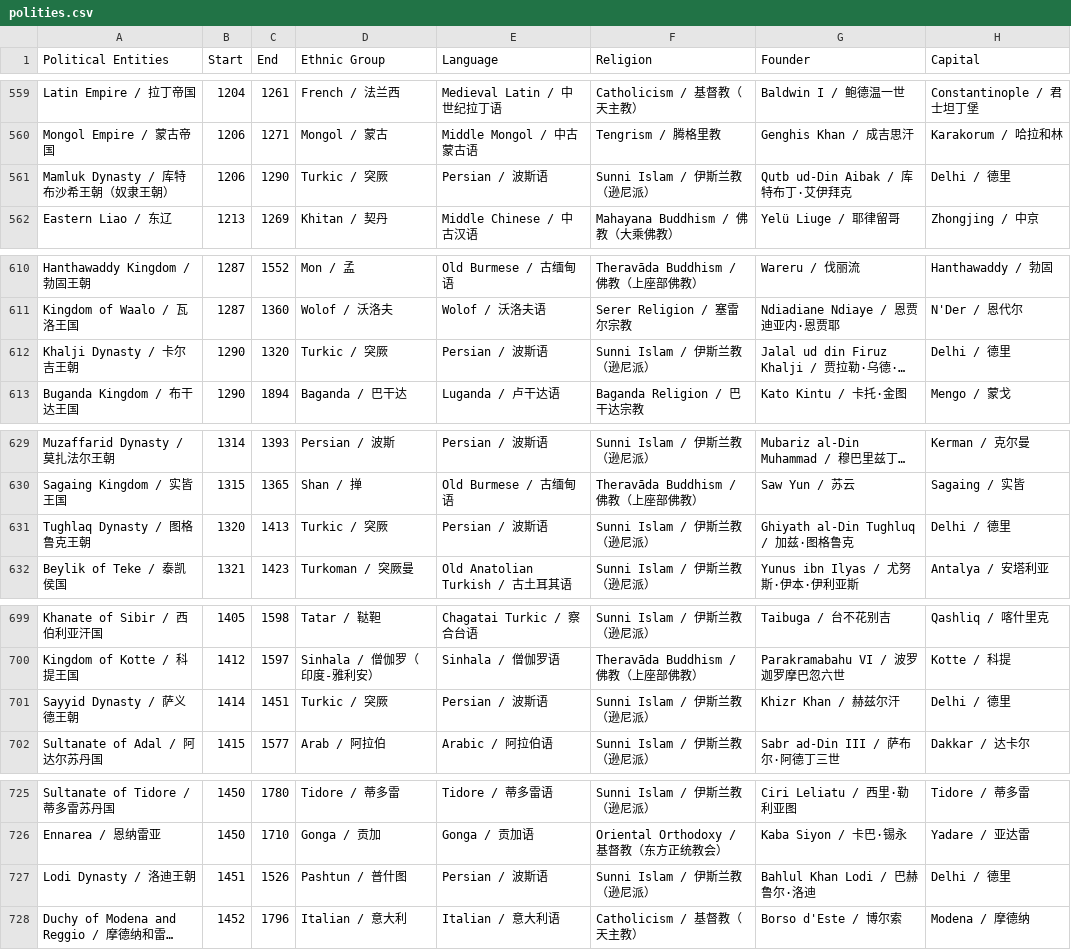
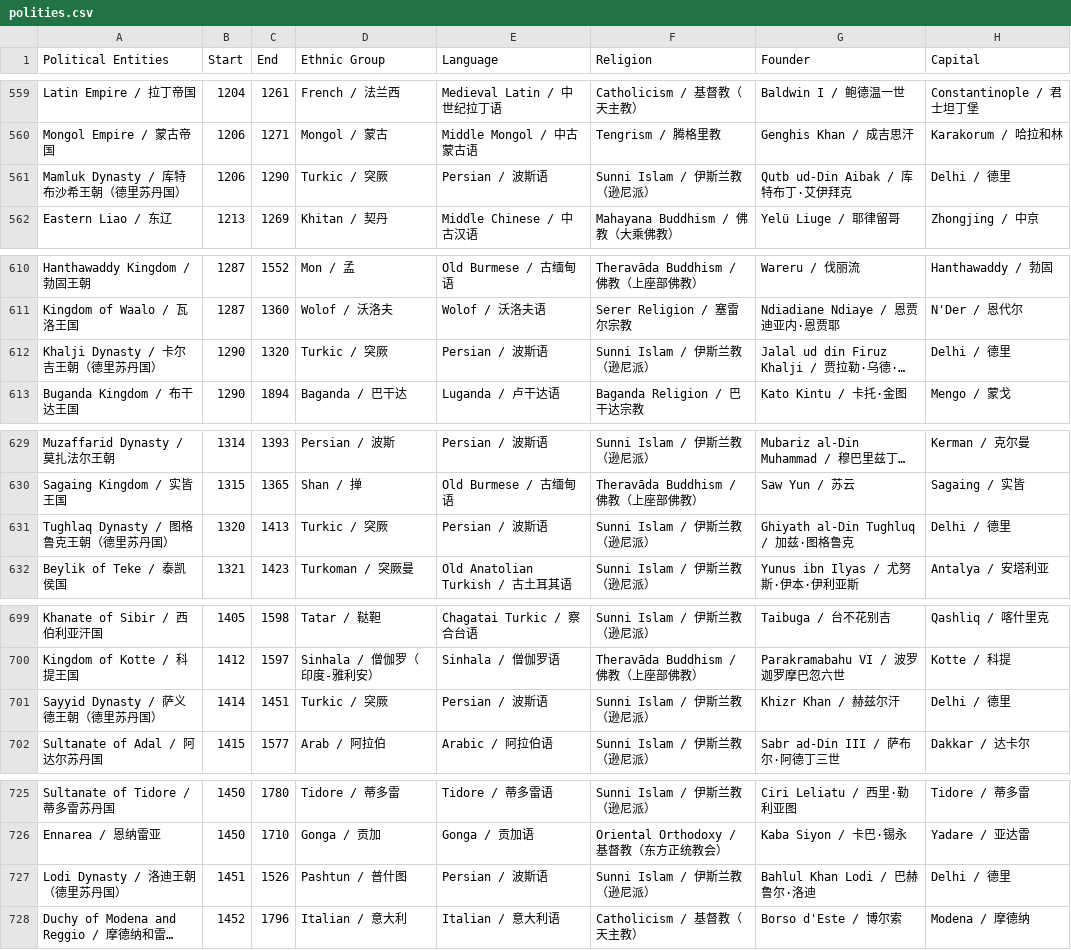
Before and after one commit to XuhuiJin1215/Historical-Polities, a CSV file: polities.csv, drawn as a sheet; only a part is shown, gaps mark what is left out; long unchanged cells end in …; the diff names each change by its address in the sheet, - before the commit and + after, or states it on an @@ line.

Commit message:
Added Delhi Sultanate labels

```diff
--- a/polities.csv
+++ b/polities.csv
-A561 (Political Entities): Mamluk Dynasty / 库特布沙希王朝（奴隶王朝）
+A561 (Political Entities): Mamluk Dynasty / 库特布沙希王朝（德里苏丹国）
-A612 (Political Entities): Khalji Dynasty / 卡尔吉王朝
+A612 (Political Entities): Khalji Dynasty / 卡尔吉王朝（德里苏丹国）
-A631 (Political Entities): Tughlaq Dynasty / 图格鲁克王朝
+A631 (Political Entities): Tughlaq Dynasty / 图格鲁克王朝（德里苏丹国）
-A701 (Political Entities): Sayyid Dynasty / 萨义德王朝
+A701 (Political Entities): Sayyid Dynasty / 萨义德王朝（德里苏丹国）
-A727 (Political Entities): Lodi Dynasty / 洛迪王朝
+A727 (Political Entities): Lodi Dynasty / 洛迪王朝（德里苏丹国）
```
